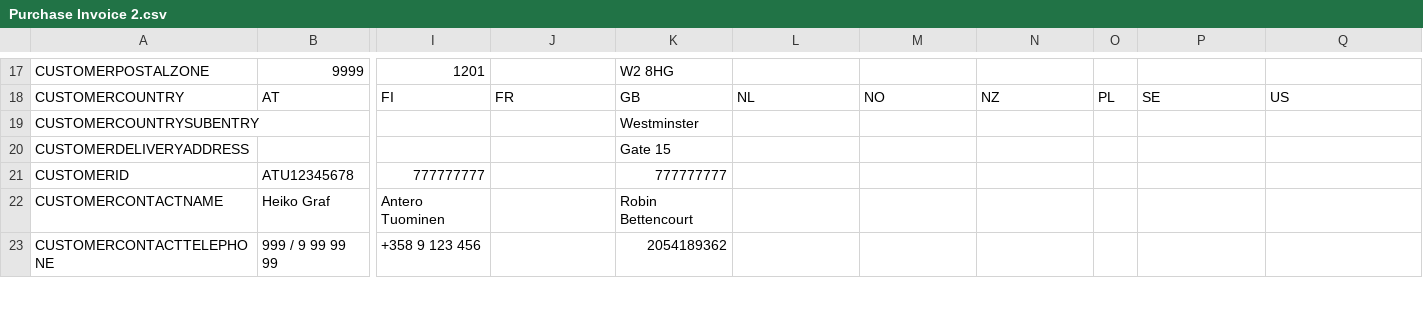
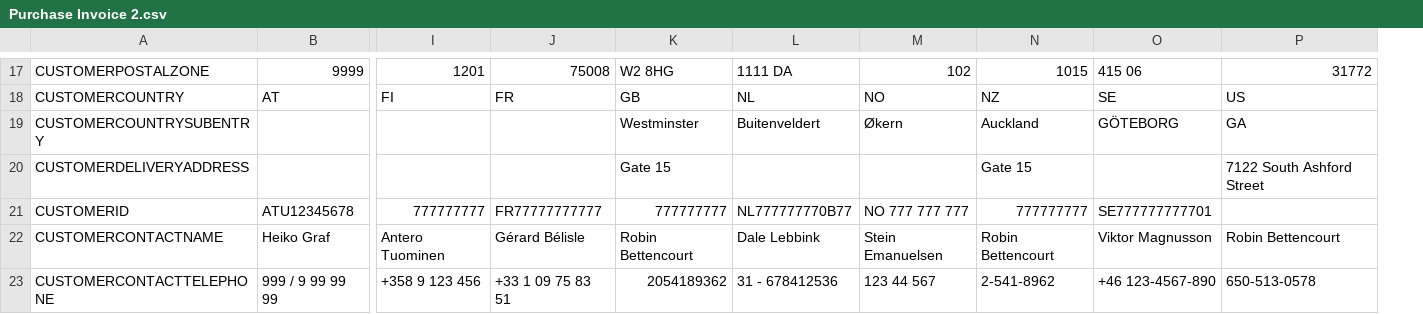
Before and after one commit to hanusatv/peppolgenerator, a CSV file: variables/Purchase Invoice 2.csv, drawn as a sheet; only a part is shown, gaps mark what is left out; removed rows and columns are numbered as before the commit, all else as after; the diff covers the shown part only; the diff names each change by its address in the sheet, - before the commit and + after, or states it on an @@ line.

```diff
--- a/variables/Purchase Invoice 2.csv
+++ b/variables/Purchase Invoice 2.csv
-column O, row 18: PL
-J17: (empty)
+J17: 75008
-L17: (empty)
+L17: 1111 DA
-M17: (empty)
+M17: 102
-N17: (empty)
+N17: 1015
-O17: (empty)
+O17: 415 06
-P17: (empty)
+P17: 31772
-L19: (empty)
+L19: Buitenveldert
-M19: (empty)
+M19: Økern
-N19: (empty)
+N19: Auckland
-O19: (empty)
+O19: GÖTEBORG
-P19: (empty)
+P19: GA
-N20: (empty)
+N20: Gate 15
-P20: (empty)
+P20: 7122 South Ashford Street
-J21: (empty)
+J21: FR77777777777
-L21: (empty)
+L21: NL777777770B77
-M21: (empty)
+M21: NO 777 777 777
-N21: (empty)
+N21: 777777777
-O21: (empty)
+O21: SE777777777701
-J22: (empty)
+J22: Gérard Bélisle
-L22: (empty)
+L22: Dale Lebbink
-M22: (empty)
+M22: Stein Emanuelsen
-N22: (empty)
+N22: Robin Bettencourt
-O22: (empty)
+O22: Viktor Magnusson
-P22: (empty)
+P22: Robin Bettencourt
-J23: (empty)
+J23: +33 1 09 75 83 51
-L23: (empty)
+L23: 31 - 678412536
-M23: (empty)
+M23: 123 44 567
-N23: (empty)
+N23: 2-541-8962
-O23: (empty)
+O23: +46 123-4567-890
-P23: (empty)
+P23: 650-513-0578
```
Also changed, not shown: 107 edited cells elsewhere in this file, variables/Purchase Invoice 1.csv, 2 other files.
